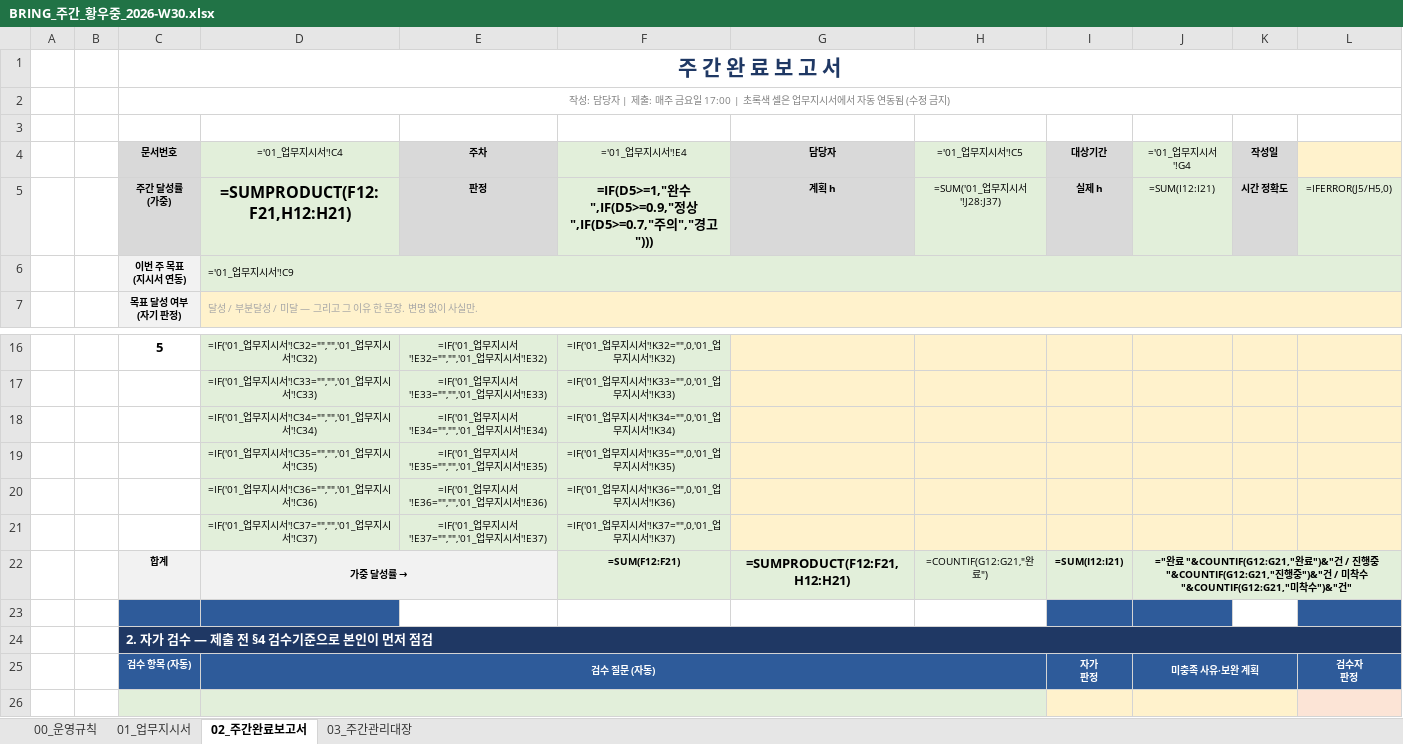
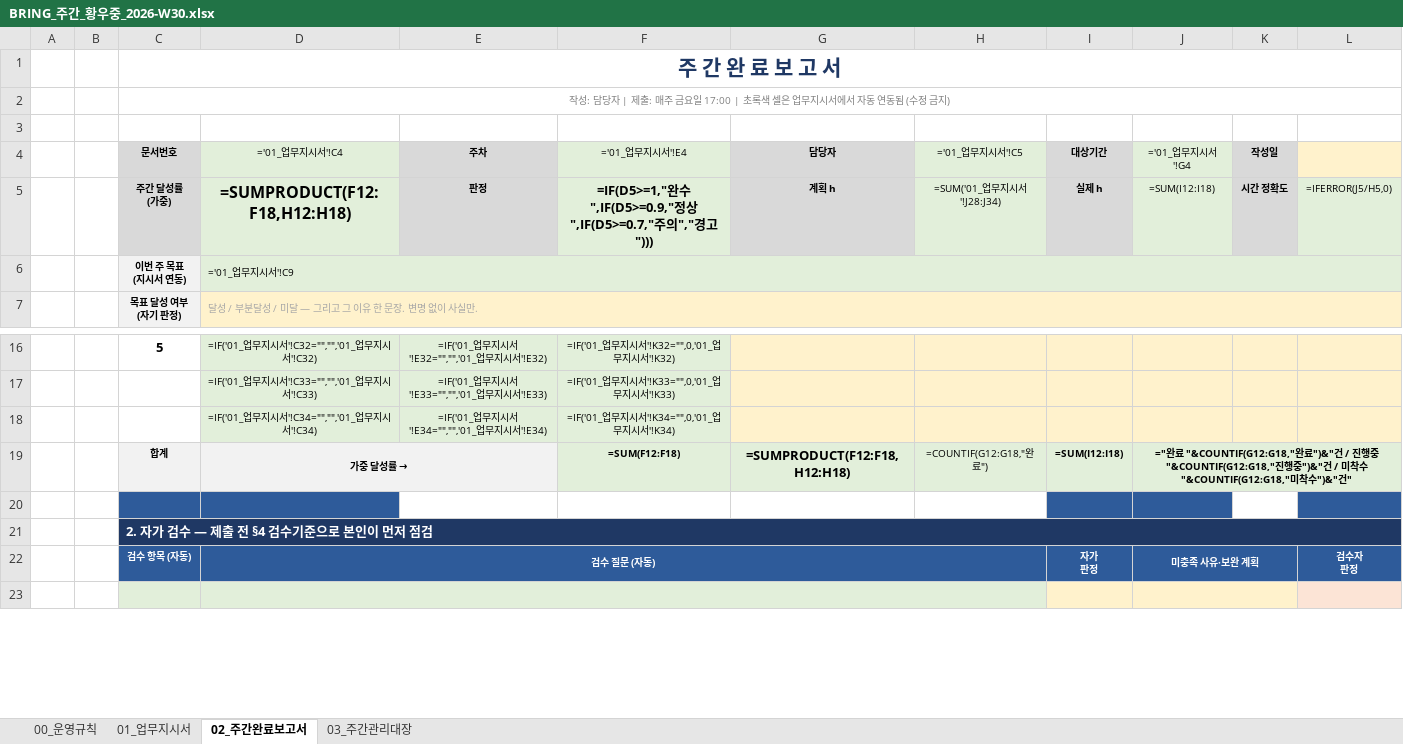
Before and after one commit to bringengineering/FM, an Excel workbook: out/BRING_주간_황우중_2026-W30.xlsx, sheet 02_주간완료보고서, drawn as a sheet; only a part is shown, gaps mark what is left out; values as stored, in another font and other column widths than the file's, no borders; formulas without a stored value are shown as written; removed rows and columns are numbered as before the commit, all else as after; the diff names each change by its address in the sheet, - before the commit and + after, or states it on an @@ line.

```diff
--- a/out/BRING_주간_황우중_2026-W30.xlsx (sheet 02_주간완료보고서)
+++ b/out/BRING_주간_황우중_2026-W30.xlsx (sheet 02_주간완료보고서)
-D5 (='01_업무지시서'!C4): =SUMPRODUCT(F12:F21,H12:H21)
+D5 (='01_업무지시서'!C4): =SUMPRODUCT(F12:F18,H12:H18)
-H5 (='01_업무지시서'!C5): =SUM('01_업무지시서'!J28:J37)
+H5 (='01_업무지시서'!C5): =SUM('01_업무지시서'!J28:J34)
-J5 (='01_업무지시서'!G4): =SUM(I12:I21)
+J5 (='01_업무지시서'!G4): =SUM(I12:I18)
-row 19:  |  |  | =IF('01_업무지시서'!C35="","",'01_업무지시서'!C35) | =IF('01_업무지시서'!E35="","",'01_업무지시서'!E35) | =IF('01_업무지시서'!K35="",0,'01_업무지시서'!K35)
-row 20:  |  |  | =IF('01_업무지시서'!C36="","",'01_업무지시서'!C36) | =IF('01_업무지시서'!E36="","",'01_업무지시서'!E36) | =IF('01_업무지시서'!K36="",0,'01_업무지시서'!K36)
-row 21:  |  |  | =IF('01_업무지시서'!C37="","",'01_업무지시서'!C37) | =IF('01_업무지시서'!E37="","",'01_업무지시서'!E37) | =IF('01_업무지시서'!K37="",0,'01_업무지시서'!K37)
-F19 (='01_업무지시서'!E4): =SUM(F12:F21)
+F19 (='01_업무지시서'!E4): =SUM(F12:F18)
-G19 (담당자): =SUMPRODUCT(F12:F21,H12:H21)
+G19 (담당자): =SUMPRODUCT(F12:F18,H12:H18)
-H19 (='01_업무지시서'!C5): =COUNTIF(G12:G21,"완료")
+H19 (='01_업무지시서'!C5): =COUNTIF(G12:G18,"완료")
-I19 (대상기간): =SUM(I12:I21)
+I19 (대상기간): =SUM(I12:I18)
-J19 (='01_업무지시서'!G4): …료 "&COUNTIF(G12:G21,"완료")&"건 / 진행중 "&COUNTIF(G12:G21,"진행중")&"건 / 미착수 "&COUNTIF(G12:G21,"미착…
+J19 (='01_업무지시서'!G4): …료 "&COUNTIF(G12:G18,"완료")&"건 / 진행중 "&COUNTIF(G12:G18,"진행중")&"건 / 미착수 "&COUNTIF(G12:G18,"미착…
```
Also changed, not shown: sheet 01_업무지시서.
